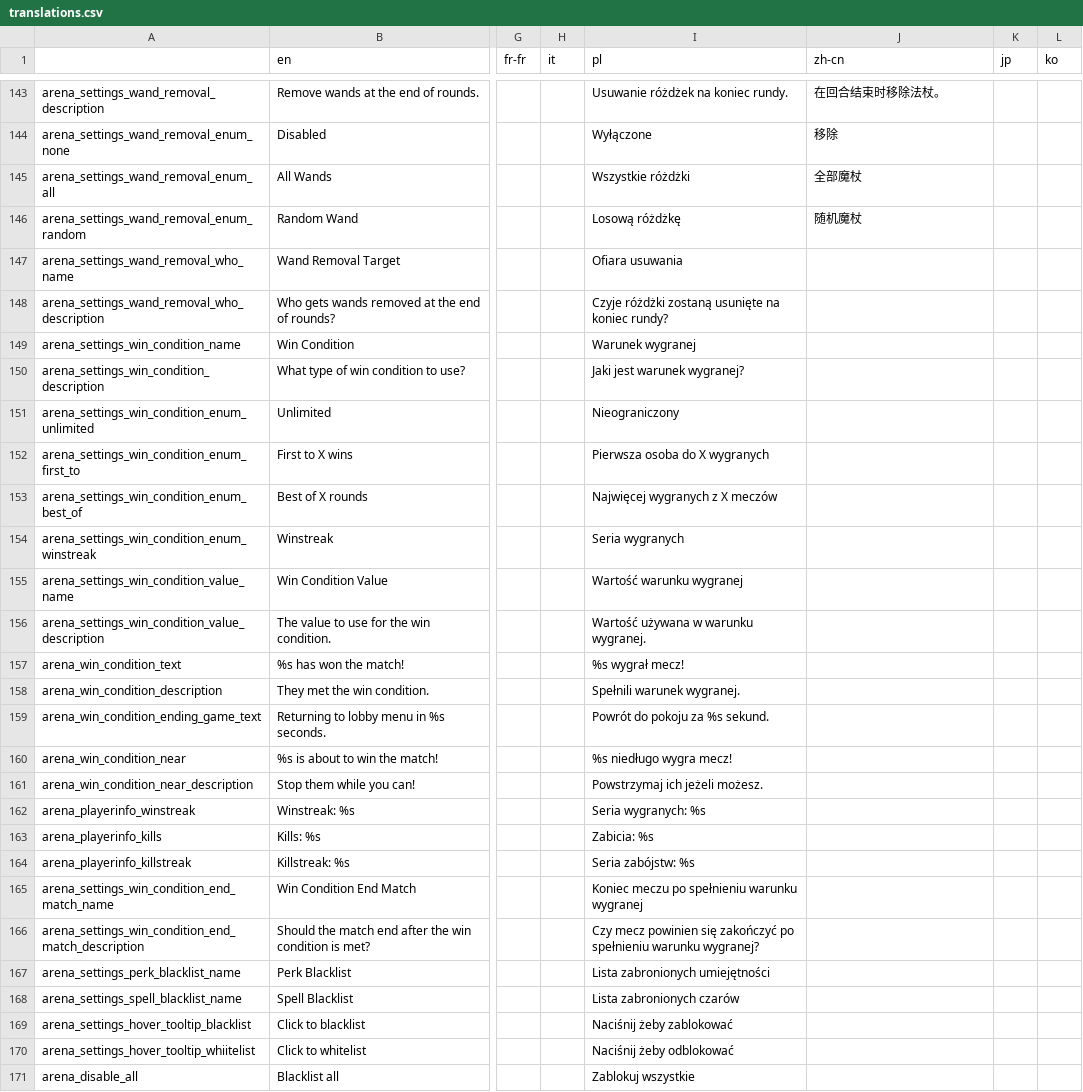
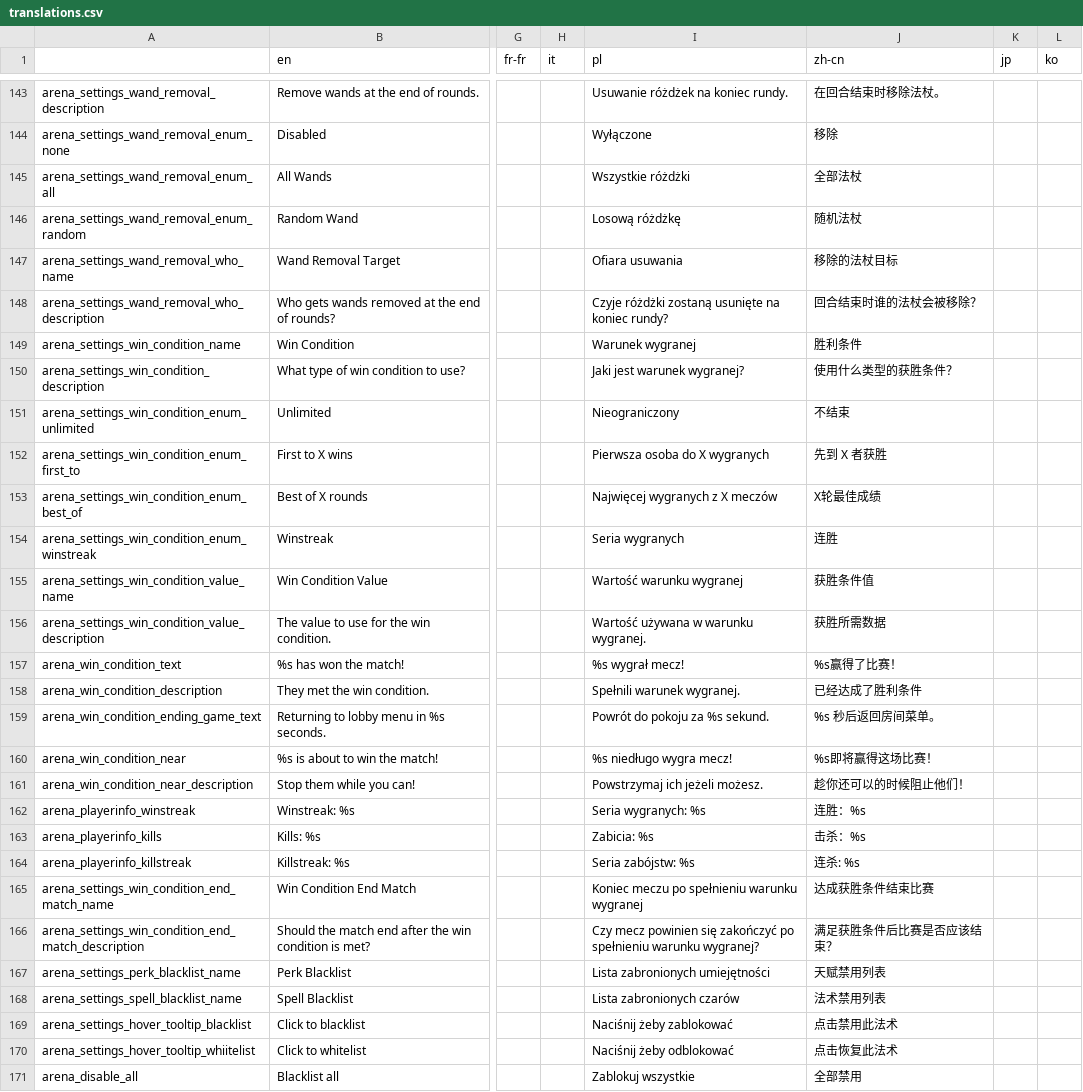
Before and after one commit to EvaisaDev/noita-arena, a CSV file: evaisa.arena/translations.csv, drawn as a sheet; only a part is shown, gaps mark what is left out; the diff covers the shown part only; the diff names each change by its address in the sheet, - before the commit and + after, or states it on an @@ line.

```diff
--- a/evaisa.arena/translations.csv
+++ b/evaisa.arena/translations.csv
-J145 (zh-cn): 全部魔杖
+J145 (zh-cn): 全部法杖
-J146 (zh-cn): 随机魔杖
+J146 (zh-cn): 随机法杖
-J147 (zh-cn): (empty)
+J147 (zh-cn): 移除的法杖目标
-J148 (zh-cn): (empty)
+J148 (zh-cn): 回合结束时谁的法杖会被移除？
-J149 (zh-cn): (empty)
+J149 (zh-cn): 胜利条件
-J150 (zh-cn): (empty)
+J150 (zh-cn): 使用什么类型的获胜条件？
-J151 (zh-cn): (empty)
+J151 (zh-cn): 不结束
-J152 (zh-cn): (empty)
+J152 (zh-cn): 先到 X 者获胜
-J153 (zh-cn): (empty)
+J153 (zh-cn): X轮最佳成绩
-J154 (zh-cn): (empty)
+J154 (zh-cn): 连胜
-J155 (zh-cn): (empty)
+J155 (zh-cn): 获胜条件值
-J156 (zh-cn): (empty)
+J156 (zh-cn): 获胜所需数据
-J157 (zh-cn): (empty)
+J157 (zh-cn): %s赢得了比赛！
-J158 (zh-cn): (empty)
+J158 (zh-cn): 已经达成了胜利条件
-J159 (zh-cn): (empty)
+J159 (zh-cn): %s 秒后返回房间菜单。
-J160 (zh-cn): (empty)
+J160 (zh-cn): %s即将赢得这场比赛！
-J161 (zh-cn): (empty)
+J161 (zh-cn): 趁你还可以的时候阻止他们！
-J162 (zh-cn): (empty)
+J162 (zh-cn): 连胜：%s
-J163 (zh-cn): (empty)
+J163 (zh-cn): 击杀：%s
-J164 (zh-cn): (empty)
+J164 (zh-cn): 连杀: %s
-J165 (zh-cn): (empty)
+J165 (zh-cn): 达成获胜条件结束比赛
-J166 (zh-cn): (empty)
+J166 (zh-cn): 满足获胜条件后比赛是否应该结束？
-J167 (zh-cn): (empty)
+J167 (zh-cn): 天赋禁用列表
-J168 (zh-cn): (empty)
+J168 (zh-cn): 法术禁用列表
-J169 (zh-cn): (empty)
+J169 (zh-cn): 点击禁用此法术
-J170 (zh-cn): (empty)
+J170 (zh-cn): 点击恢复此法术
-J171 (zh-cn): (empty)
+J171 (zh-cn): 全部禁用
```
Also changed, not shown: 60 edited cells elsewhere in this file, 14 other files.
